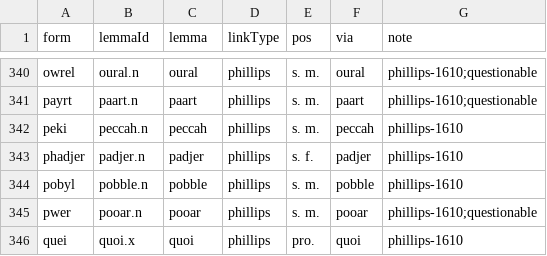
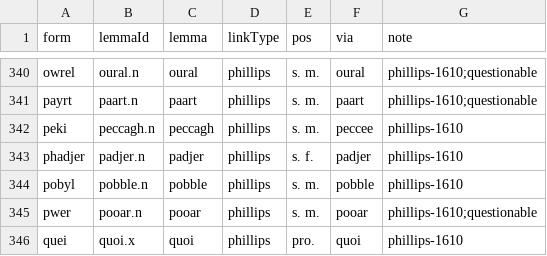
Before and after one commit to david-allison/manx-lemma-data, a TSV file: phillips.tsv, drawn as a sheet; only a part is shown, gaps mark what is left out.

```diff
--- a/phillips.tsv
+++ b/phillips.tsv
@@ -341,3 +341,3 @@ owrel	oural.n	oural	phillips	s. m.	oural	phillips-1610;questionable
 payrt	paart.n	paart	phillips	s. m.	paart	phillips-1610;questionable
-peki	peccah.n	peccah	phillips	s. m.	peccah	phillips-1610
+peki	peccagh.n	peccagh	phillips	s. m.	peccee	phillips-1610
 phadjer	padjer.n	padjer	phillips	s. f.	padjer	phillips-1610
```
